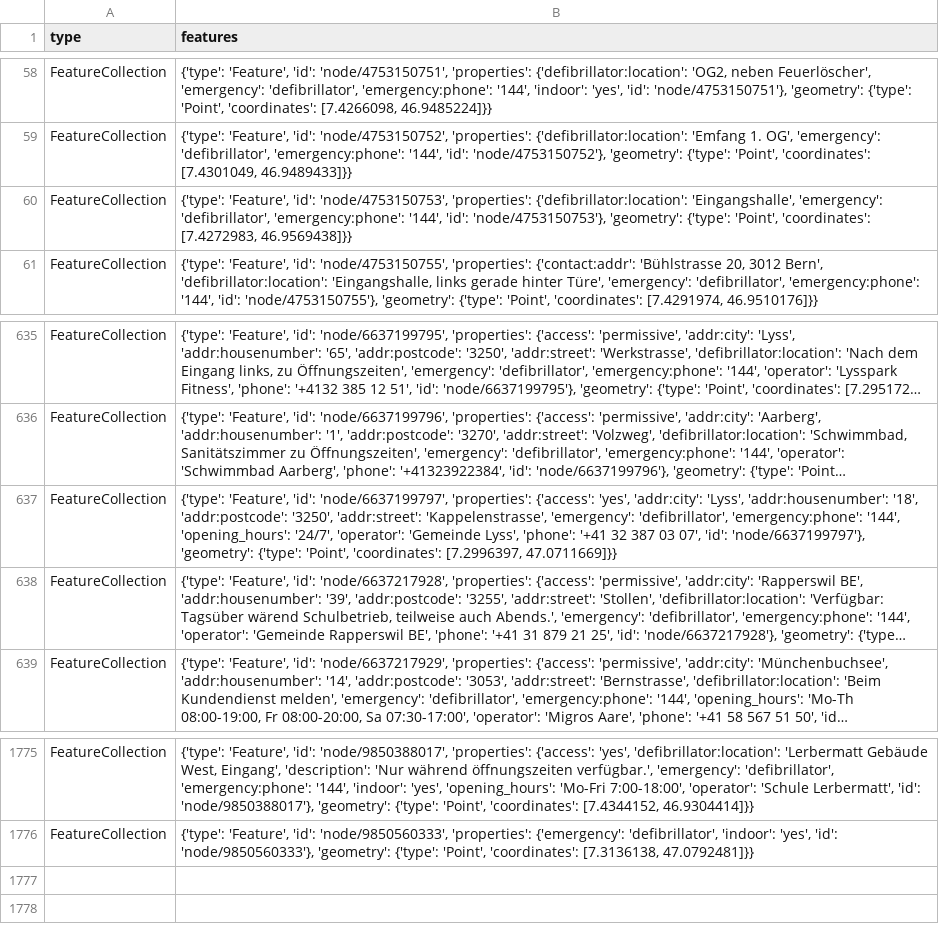
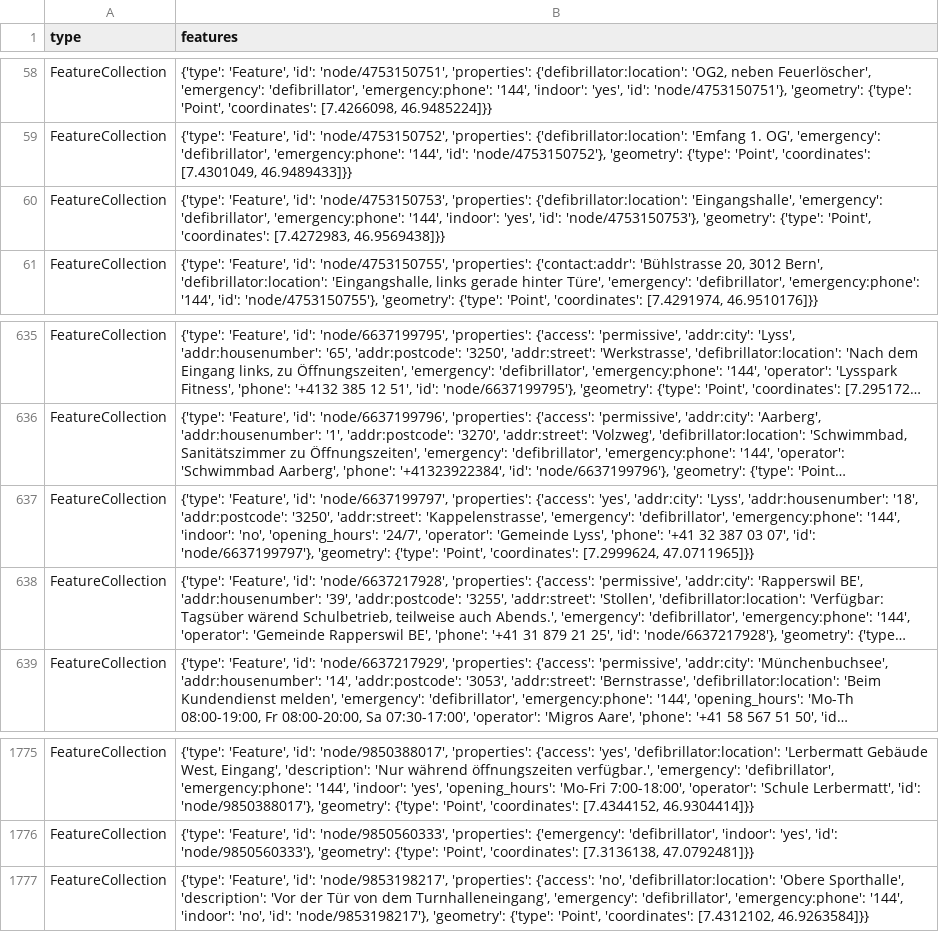
Before and after one commit to OpenBracketsCH/defi_data, a CSV file: data/csv/defis_kt_be.csv, drawn as a sheet; only a part is shown, gaps mark what is left out; long unchanged cells end in …; the diff names each change by its address in the sheet, - before the commit and + after, or states it on an @@ line.

```diff
--- a/data/csv/defis_kt_be.csv
+++ b/data/csv/defis_kt_be.csv
-B60 (features): …'emergency:phone': '144', 'id': 'node/4753150753'},…
+B60 (features): …'emergency:phone': '144', 'indoor': 'yes', 'id': 'node/4753150753'},…
-B637 (features): …'emergency:phone': '144', 'opening_hours': '24/7', 'operator': 'Gemeinde Lyss', 'phone': '+41 32 387 03 07', 'id': 'node/6637199797'}, 'geometry': {'type': 'Point', 'coordinates': [7.2996397, 47.0711669]}}
+B637 (features): …'emergency:phone': '144', 'indoor': 'no', 'opening_hours': '24/7', 'operator': 'Gemeinde Lyss', 'phone': '+41 32 387 03 07', 'id': 'node/6637199797'}, 'geometry': {'type': 'Point', 'coordinates': [7.2999624, 47.0711965]}}
+row 1777: FeatureCollection | {'type': 'Feature', 'id': 'node/9853198217', 'properties': {'access': 'no', 'defibrillator:location': 'Obere Sporthalle', 'description': 'Vor der Tür von dem Turnhalleneingang', 'emergency': 'defibrillator', 'emergency:phone': '144', 'indoor': 'no', 'id': 'node/9853198217'}, 'geometry': {'type': 'Point', 'coordinates': [7.4312102, 46.9263584]}}
```
Also changed, not shown: data/csv/defis_dispo_srz.csv, data/csv/defis_kt_so.csv, 6 other files.
